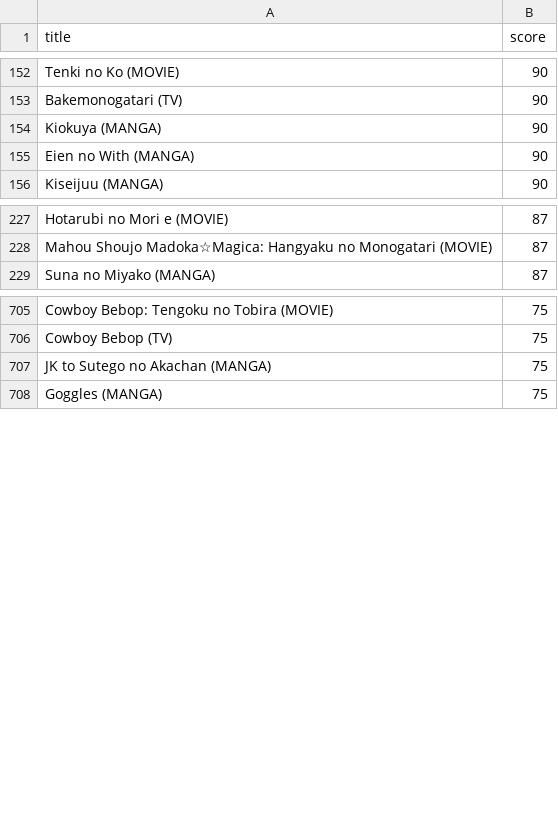
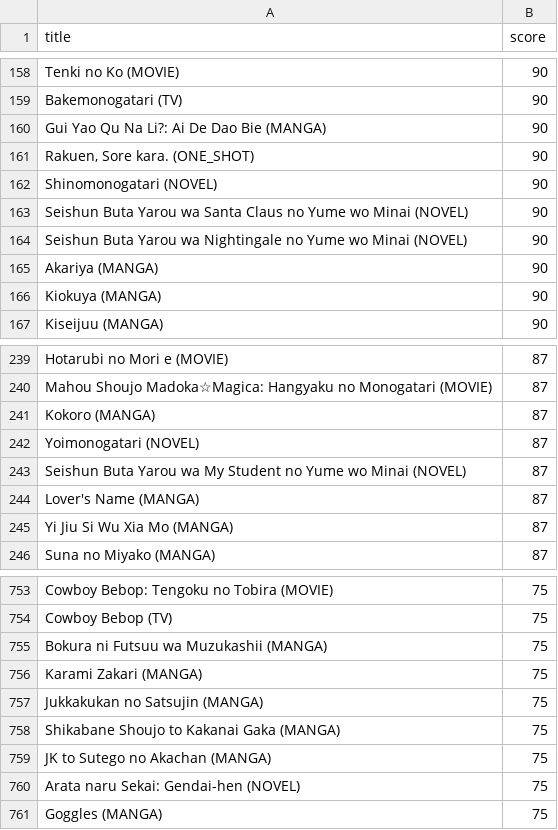
Before and after one commit to robert-huang/anilisttools, a CSV file: scores_robert.csv, drawn as a sheet; only a part is shown, gaps mark what is left out; the diff covers the shown part only.

Commit message:
handle target list with no customLists

```diff
--- a/scores_robert.csv
+++ b/scores_robert.csv
@@ -153,4 +159,9 @@ Tenki no Ko (MOVIE)	90
 Bakemonogatari (TV)	90
+Gui Yao Qu Na Li?: Ai De Dao Bie (MANGA)	90
+Rakuen, Sore kara. (ONE_SHOT)	90
+Shinomonogatari (NOVEL)	90
+Seishun Buta Yarou wa Santa Claus no Yume wo Minai (NOVEL)	90
+Seishun Buta Yarou wa Nightingale no Yume wo Minai (NOVEL)	90
+Akariya (MANGA)	90
 Kiokuya (MANGA)	90
-Eien no With (MANGA)	90
 Kiseijuu (MANGA)	90
@@ -228,2 +240,7 @@ Hotarubi no Mori e (MOVIE)	87
 Mahou Shoujo Madoka☆Magica: Hangyaku no Monogatari (MOVIE)	87
+Kokoro (MANGA)	87
+Yoimonogatari (NOVEL)	87
+Seishun Buta Yarou wa My Student no Yume wo Minai (NOVEL)	87
+Lover's Name (MANGA)	87
+Yi Jiu Si Wu Xia Mo (MANGA)	87
 Suna no Miyako (MANGA)	87
@@ -706,3 +754,8 @@ Cowboy Bebop: Tengoku no Tobira (MOVIE)	75
 Cowboy Bebop (TV)	75
+Bokura ni Futsuu wa Muzukashii (MANGA)	75
+Karami Zakari (MANGA)	75
+Jukkakukan no Satsujin (MANGA)	75
+Shikabane Shoujo to Kakanai Gaka (MANGA)	75
 JK to Sutego no Akachan (MANGA)	75
+Arata naru Sekai: Gendai-hen (NOVEL)	75
 Goggles (MANGA)	75
```
Also changed, not shown: 68 added rows, 2 removed rows and 10 edited cells elsewhere in this file, 8 other files.
